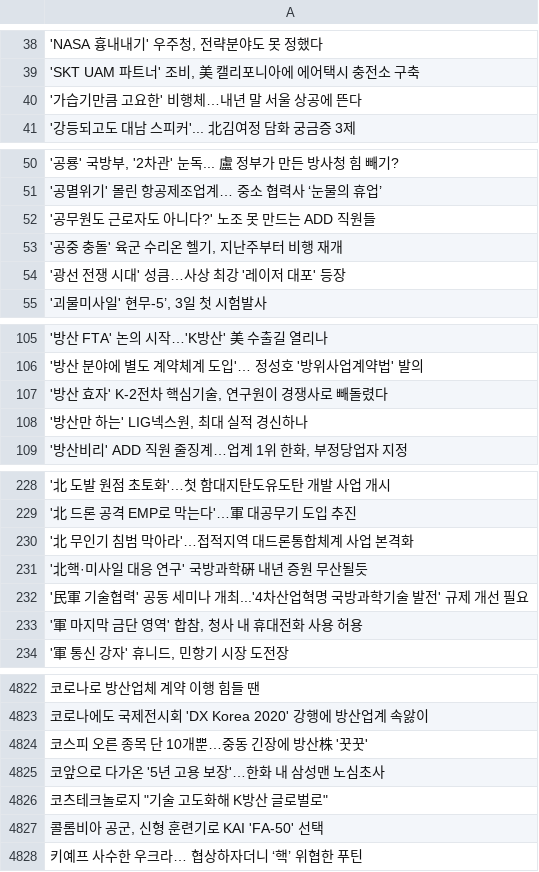
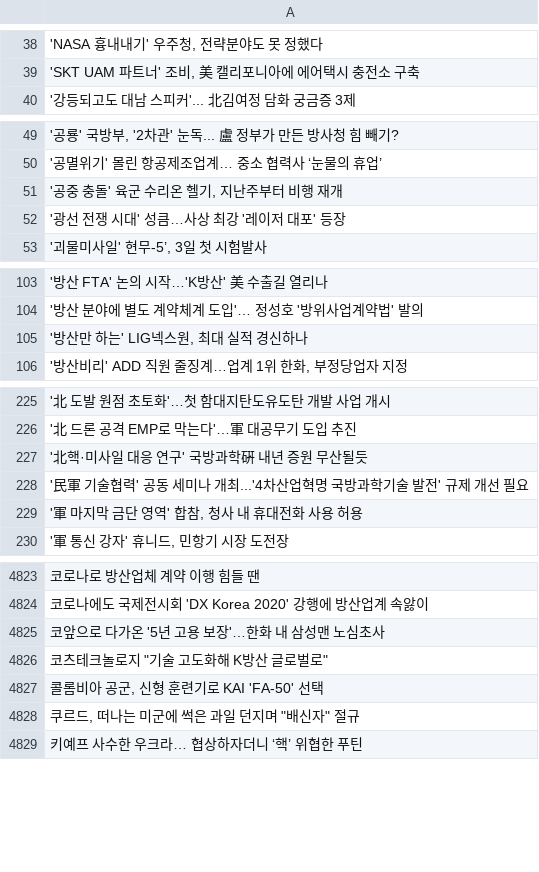
Before and after one commit to 00PJH/KOBERT_news_title, a CSV file: news_titles.csv, drawn as a sheet; only a part is shown, gaps mark what is left out; removed rows and columns are numbered as before the commit, all else as after; the diff covers the shown part only; the diff names each change by its address in the sheet, - before the commit and + after, or states it on an @@ line.

Commit message:
done_labeling_6066_titles

```diff
--- a/news_titles.csv
+++ b/news_titles.csv
-row 40: '가습기만큼 고요한' 비행체…내년 말 서울 상공에 뜬다
-row 52: '공무원도 근로자도 아니다?' 노조 못 만드는 ADD 직원들
-row 107: '방산 효자' K-2전차 핵심기술, 연구원이 경쟁사로 빼돌렸다
-row 230: '北 무인기 침범 막아라'…접적지역 대드론통합체계 사업 본격화
-row 4824: 코스피 오른 종목 단 10개뿐…중동 긴장에 방산株 '꿋꿋'
+row 4828: 쿠르드, 떠나는 미군에 썩은 과일 던지며 "배신자" 절규
```
Also changed, not shown: 30 added rows and 26 removed rows elsewhere in this file, 16 other files.
